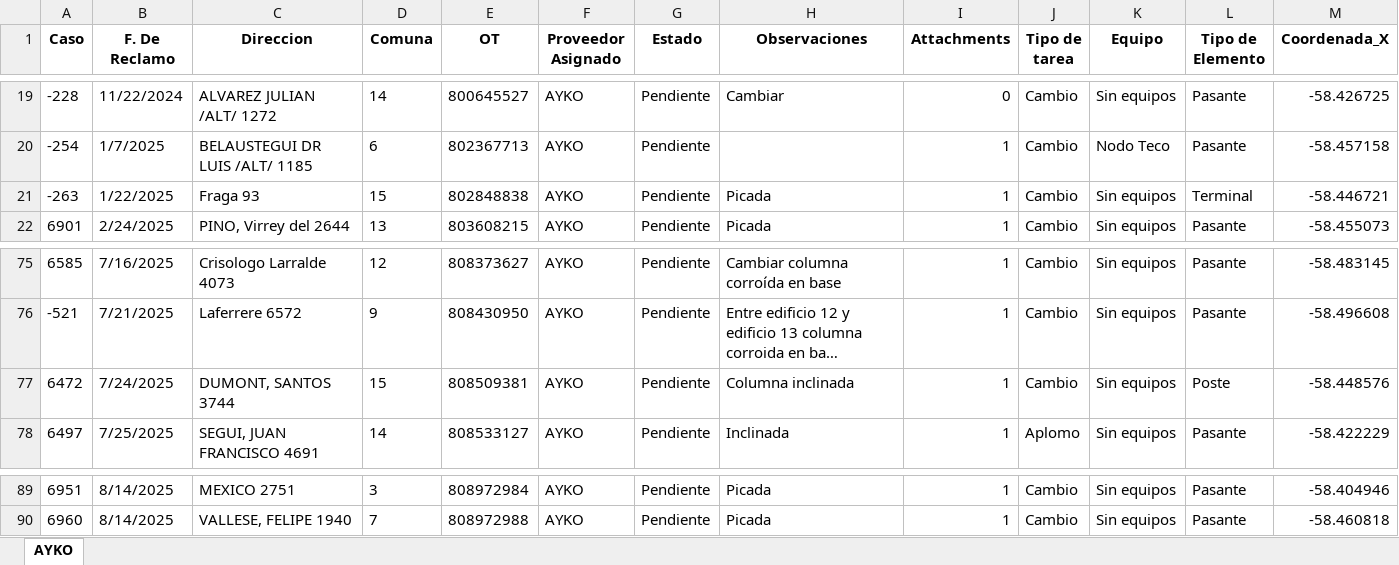
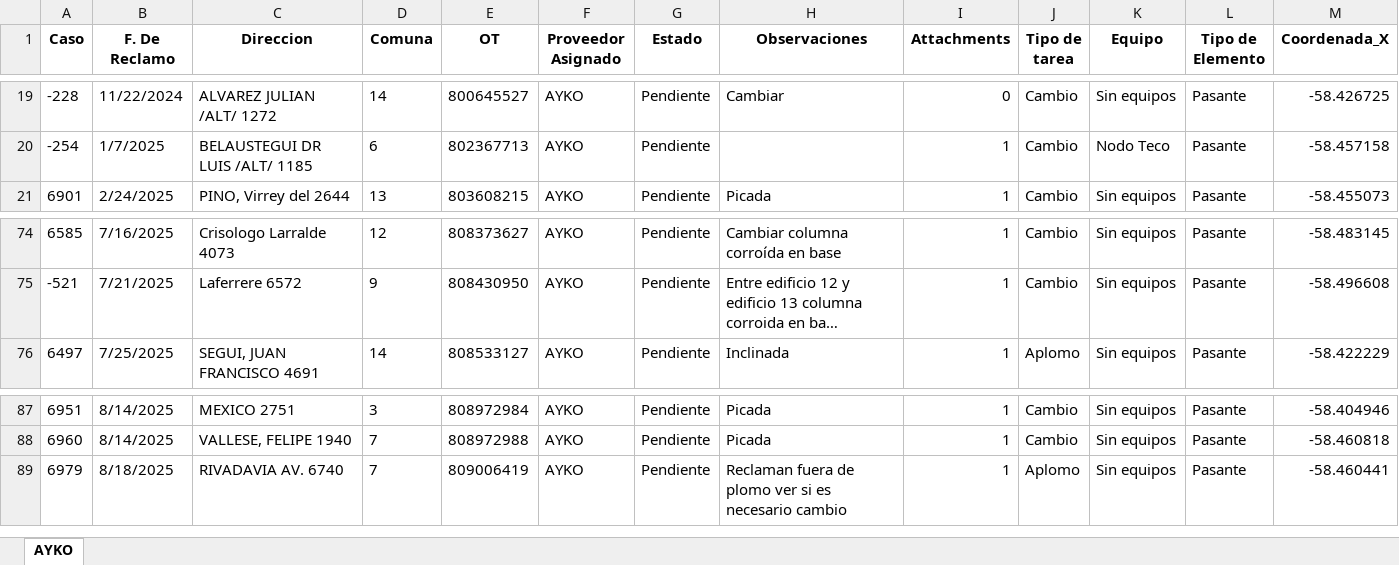
Before and after one commit to gestiondereclamosteco/ayko, an Excel workbook: mapa_interactivo_AYKO.xlsx, sheet AYKO, drawn as a sheet; only a part is shown, gaps mark what is left out; long unchanged cells end in …; values as stored, in another font and other column widths than the file's, no borders; removed rows and columns are numbered as before the commit, all else as after; rows hold the shown columns only; the diff names each change by its address in the sheet, - before the commit and + after, or states it on an @@ line.

Commit message:
🔄 Actualización automática del mapa (2025-08-20 07:39:54)

```diff
--- a/mapa_interactivo_AYKO.xlsx (sheet AYKO)
+++ b/mapa_interactivo_AYKO.xlsx (sheet AYKO)
-row 21: -263 | 1/22/2025 | Fraga 93 | 15 | 802848838 | AYKO | Pendiente | Picada | 1 | Cambio | Sin equipos | Terminal | -58.446721
-row 77: 6472 | 7/24/2025 | DUMONT, SANTOS 3744 | 15 | 808509381 | AYKO | Pendiente | Columna inclinada | 1 | Cambio | Sin equipos | Poste | -58.448576
+row 89: 6979 | 8/18/2025 | RIVADAVIA AV. 6740 | 7 | 809006419 | AYKO | Pendiente | Reclaman fuera de plomo ver si es necesario cambio | 1 | Aplomo | Sin equipos | Pasante | -58.460441
```
Also changed, not shown: 1 other file.
